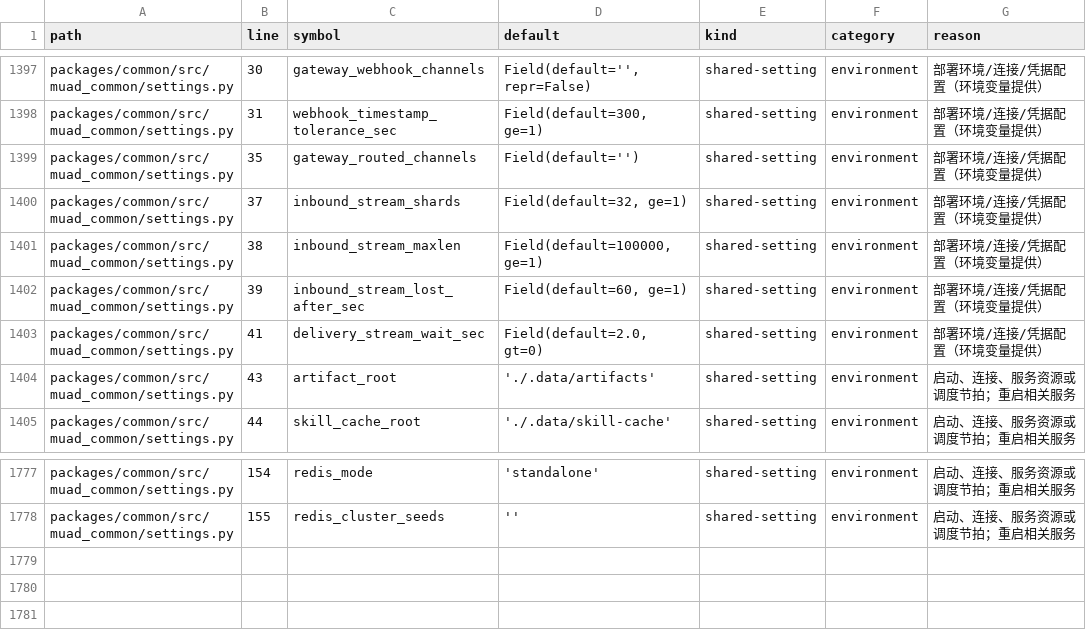
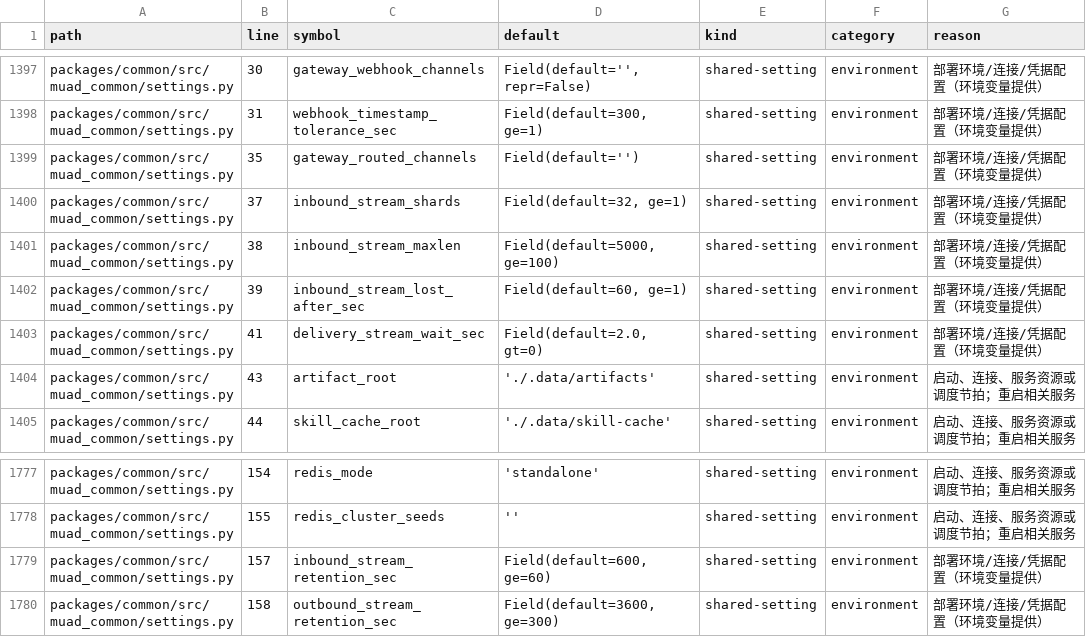
Before and after one commit to Michaelxwb/fluxion-harness, a CSV file: docs/configuration-inventory.csv, drawn as a sheet; only a part is shown, gaps mark what is left out.

```diff
--- a/docs/configuration-inventory.csv
+++ b/docs/configuration-inventory.csv
@@ -1400,3 +1400,3 @@ packages/common/src/muad_common/settings.py,35,gateway_routed_channels,Field(def
 packages/common/src/muad_common/settings.py,37,inbound_stream_shards,"Field(default=32, ge=1)",shared-setting,environment,部署环境/连接/凭据配置（环境变量提供）
-packages/common/src/muad_common/settings.py,38,inbound_stream_maxlen,"Field(default=100000, ge=1)",shared-setting,environment,部署环境/连接/凭据配置（环境变量提供）
+packages/common/src/muad_common/settings.py,38,inbound_stream_maxlen,"Field(default=5000, ge=100)",shared-setting,environment,部署环境/连接/凭据配置（环境变量提供）
 packages/common/src/muad_common/settings.py,39,inbound_stream_lost_after_sec,"Field(default=60, ge=1)",shared-setting,environment,部署环境/连接/凭据配置（环境变量提供）
@@ -1778 +1778,3 @@ packages/common/src/muad_common/settings.py,154,redis_mode,'standalone',shared-s
 packages/common/src/muad_common/settings.py,155,redis_cluster_seeds,'',shared-setting,environment,启动、连接、服务资源或调度节拍；重启相关服务
+packages/common/src/muad_common/settings.py,157,inbound_stream_retention_sec,"Field(default=600, ge=60)",shared-setting,environment,部署环境/连接/凭据配置（环境变量提供）
+packages/common/src/muad_common/settings.py,158,outbound_stream_retention_sec,"Field(default=3600, ge=300)",shared-setting,environment,部署环境/连接/凭据配置（环境变量提供）
```
Also changed, not shown: 12 other files.
